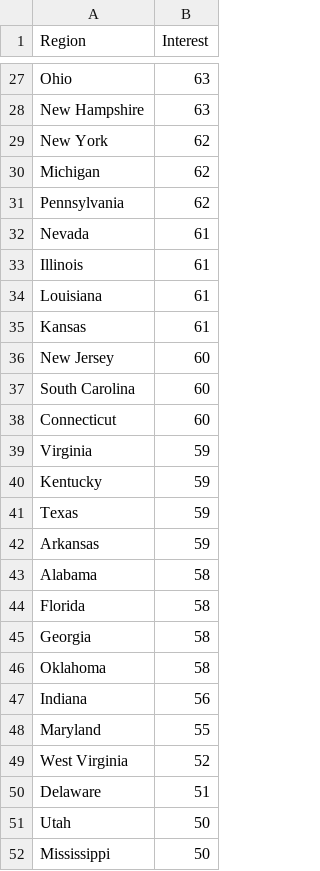
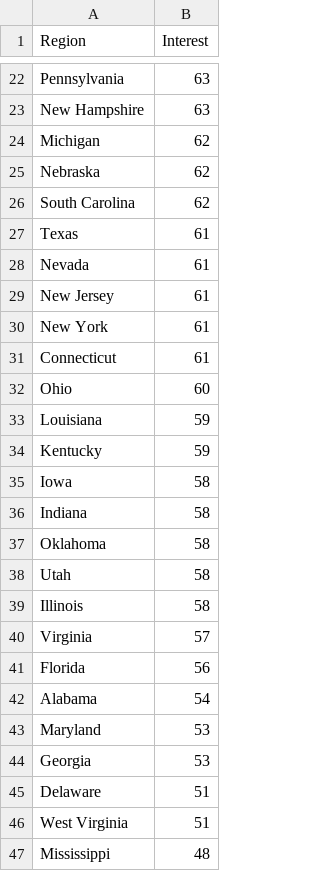
Before and after one commit to maskaravivek/google-trends-python-example, a CSV file: interest_by_region.csv, drawn as a sheet; only a part is shown, gaps mark what is left out; removed rows and columns are numbered as before the commit, all else as after; the diff covers the shown part only; the diff names each change by its address in the sheet, - before the commit and + after, or states it on an @@ line.

```diff
--- a/interest_by_region.csv
+++ b/interest_by_region.csv
-A22 (Region): Ohio
+A22 (Region): Pennsylvania
-row 29: New York | 62
-A25 (Region): Pennsylvania
+A25 (Region): Nebraska
+row 26: South Carolina | 62
+row 27: Texas | 61
-row 33: Illinois | 61
-row 34: Louisiana | 61
-row 35: Kansas | 61
-B29 (Interest): 60
+B29 (Interest): 61
-row 37: South Carolina | 60
+row 30: New York | 61
-B31 (Interest): 60
+B31 (Interest): 61
+row 32: Ohio | 60
-A33 (Region): Virginia
+A33 (Region): Louisiana
-row 41: Texas | 59
-row 42: Arkansas | 59
-A35 (Region): Alabama
+A35 (Region): Iowa
-A36 (Region): Florida
+A36 (Region): Indiana
-row 45: Georgia | 58
+row 38: Utah | 58
+row 39: Illinois | 58
+row 40: Virginia | 57
-A41 (Region): Indiana
+A41 (Region): Florida
+row 42: Alabama | 54
-B43 (Interest): 55
+B43 (Interest): 53
-row 49: West Virginia | 52
+row 44: Georgia | 53
-row 51: Utah | 50
+row 46: West Virginia | 51
-B47 (Interest): 50
+B47 (Interest): 48
```
Also changed, not shown: 8 added rows, 13 removed rows and 11 edited cells elsewhere in this file, 2 other files.
